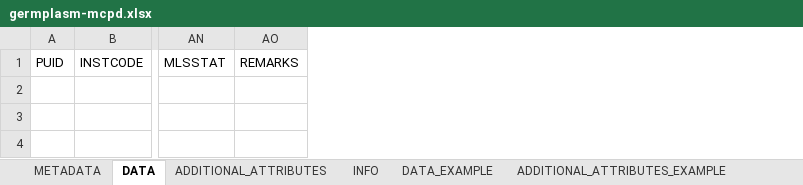
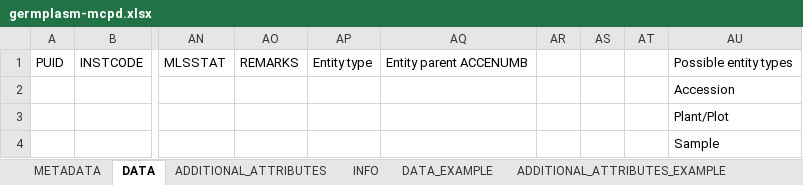
Before and after one commit to germinateplatform/germinate, an Excel workbook: datatemplates/germplasm-mcpd.xlsx, sheet DATA, drawn as a sheet; only a part is shown, gaps mark what is left out; values as stored, in another font and other column widths than the file's, no borders; conditional formats and table styles not drawn; rows hold the shown columns only; the diff names each change by its address in the sheet, - before the commit and + after, or states it on an @@ line.

```diff
--- a/datatemplates/germplasm-mcpd.xlsx (sheet DATA)
+++ b/datatemplates/germplasm-mcpd.xlsx (sheet DATA)
+column AP, row 1: Entity type
+column AQ, row 1: Entity parent ACCENUMB
+column AR, empty
+column AS, empty
+column AT, empty
+column AU, row 1: Possible entity types
+row 2:  |  |  |  |  |  |  |  |  | Accession
+row 3:  |  |  |  |  |  |  |  |  | Plant/Plot
+row 4:  |  |  |  |  |  |  |  |  | Sample
```
Also changed, not shown: 24 other files.
